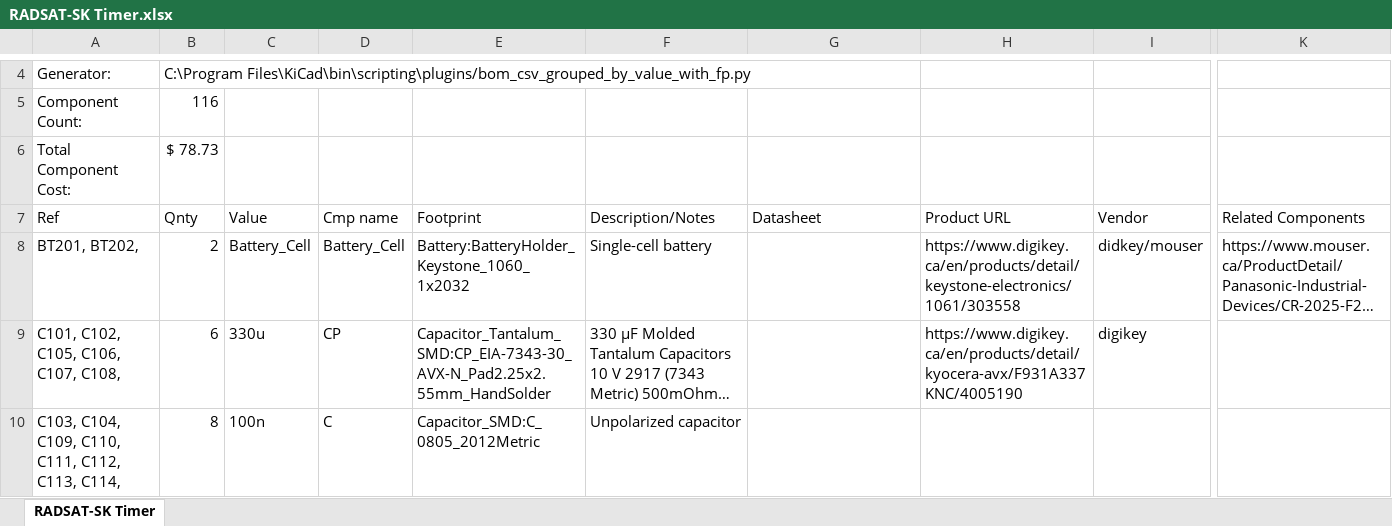
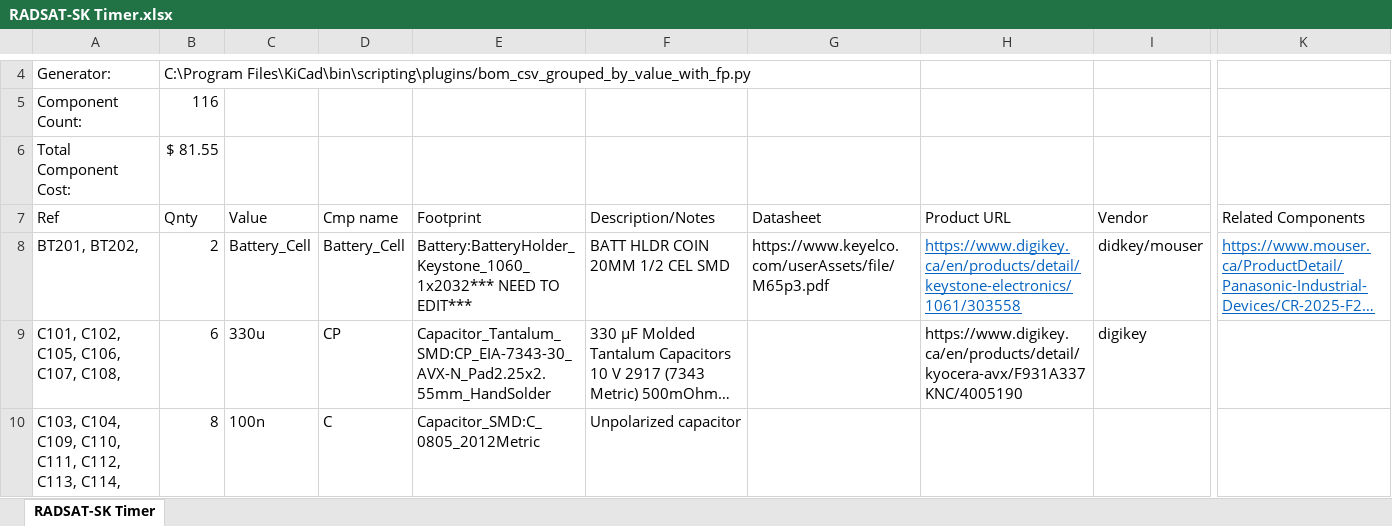
Before and after one commit to USST-RADSAT-SK/power-and-electrical, an Excel workbook: RADSAT-SK Timer/RADSAT-SK Timer.xlsx, sheet RADSAT-SK Timer, drawn as a sheet; only a part is shown, gaps mark what is left out; long unchanged cells end in …; values as stored, in another font and other column widths than the file's, no borders; table styles not drawn; the diff covers the shown part only; the diff names each change by its address in the sheet, - before the commit and + after, or states it on an @@ line.

```diff
--- a/RADSAT-SK Timer/RADSAT-SK Timer.xlsx (sheet RADSAT-SK Timer)
+++ b/RADSAT-SK Timer/RADSAT-SK Timer.xlsx (sheet RADSAT-SK Timer)
-B6 (Qnty): $ 78.73
+B6 (Qnty): $ 81.55
-E8 (Footprint): Battery:BatteryHolder_Keystone_1060_1x2032
+E8 (Footprint): Battery:BatteryHolder_Keystone_1060_1x2032*** NEED TO EDIT***
-F8 (Description/Notes): Single-cell battery
+F8 (Description/Notes): BATT HLDR COIN 20MM 1/2 CEL SMD
-G8 (Datasheet): (empty)
+G8 (Datasheet): https://www.keyelco.com/userAssets/file/M65p3.pdf
@@ H8 underline: off → on, text colour: black → #0563C1 @@
@@ K8 underline: off → on, text colour: black → #0563C1 @@
```
Also changed, not shown: 2 added rows, 1 removed row, 24 edited cells and cell formats elsewhere in this sheet, 7 other files.
